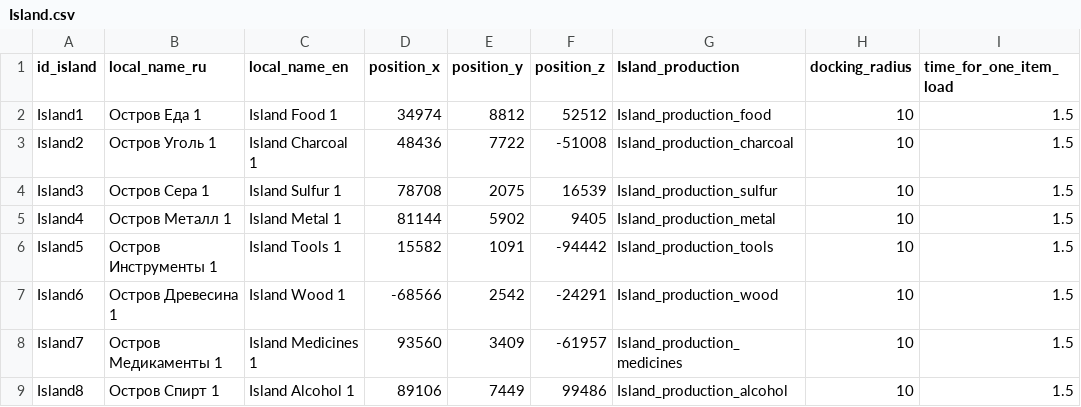
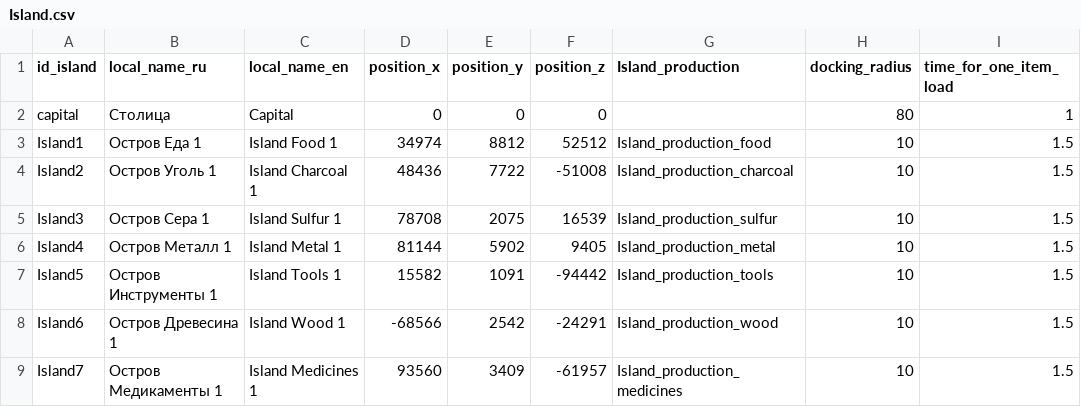
Before and after one commit to Kipikor/Wild-Wind, a CSV file: Assets/Data/Config/Island.csv, drawn as a sheet; only a part is shown; the shorter side is filled out with more unchanged rows; the diff names each change by its address in the sheet, - before the commit and + after, or states it on an @@ line.

Commit message:
Add capital research technology system

```diff
--- a/Assets/Data/Config/Island.csv
+++ b/Assets/Data/Config/Island.csv
+row 2: capital | Столица | Capital | 0 | 0 | 0 |  | 80 | 1
```
Also changed, not shown: 22 other files.
